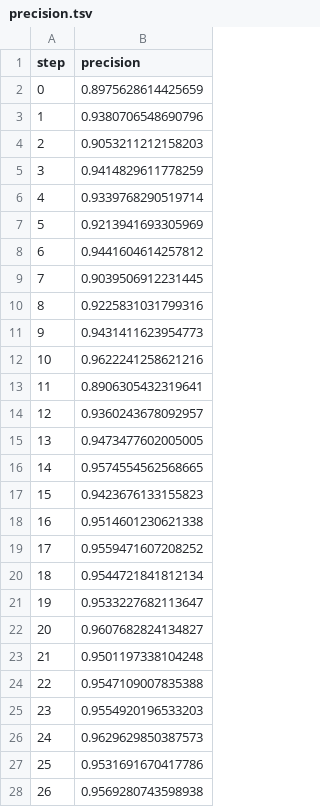
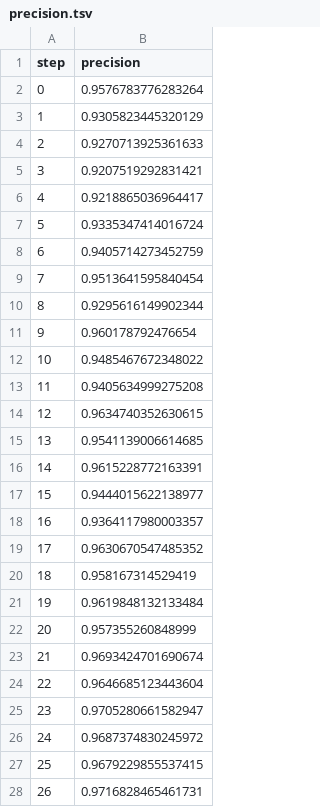
Before and after one commit to markgoertz/Convolutional-Neural-Network-on-Electrodermal-Activity-for-Stress-Assessment, a TSV file: dvclive/plots/metrics/eval/precision.tsv, drawn as a sheet; only a part is shown; the diff covers the shown part only.

```diff
--- a/dvclive/plots/metrics/eval/precision.tsv
+++ b/dvclive/plots/metrics/eval/precision.tsv
@@ -1,28 +1,28 @@
 step	precision
-0	0.8975628614425659
-1	0.9380706548690796
-2	0.9053211212158203
-3	0.9414829611778259
-4	0.9339768290519714
-5	0.9213941693305969
-6	0.9441604614257812
-7	0.9039506912231445
-8	0.9225831031799316
-9	0.9431411623954773
-10	0.9622241258621216
-11	0.8906305432319641
-12	0.9360243678092957
-13	0.9473477602005005
-14	0.9574554562568665
-15	0.9423676133155823
-16	0.9514601230621338
-17	0.9559471607208252
-18	0.9544721841812134
-19	0.9533227682113647
-20	0.9607682824134827
-21	0.9501197338104248
-22	0.9547109007835388
-23	0.9554920196533203
-24	0.9629629850387573
-25	0.9531691670417786
-26	0.9569280743598938
+0	0.9576783776283264
+1	0.9305823445320129
+2	0.9270713925361633
+3	0.9207519292831421
+4	0.9218865036964417
+5	0.9335347414016724
+6	0.9405714273452759
+7	0.9513641595840454
+8	0.9295616149902344
+9	0.960178792476654
+10	0.9485467672348022
+11	0.9405634999275208
+12	0.9634740352630615
+13	0.9541139006614685
+14	0.9615228772163391
+15	0.9444015622138977
+16	0.9364117980003357
+17	0.9630670547485352
+18	0.958167314529419
+19	0.9619848132133484
+20	0.957355260848999
+21	0.9693424701690674
+22	0.9646685123443604
+23	0.9705280661582947
+24	0.9687374830245972
+25	0.9679229855537415
+26	0.9716828465461731
```
Also changed, not shown: 3 edited cells elsewhere in this file, dvclive/plots/metrics/eval/auc.tsv, dvclive/plots/metrics/eval/f1_score.tsv, 29 other files.
